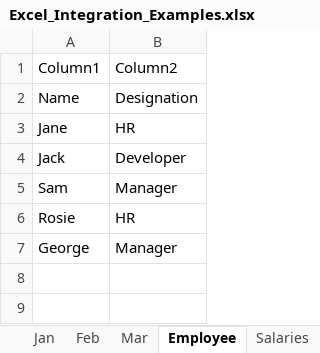
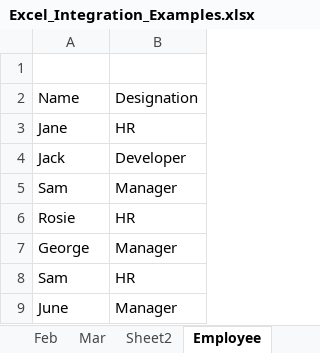
Before and after one commit to knowledge-corner/Vituare-Research, an Excel workbook: Excel_Integration_Examples.xlsx, sheet Employee, drawn as a sheet; values as stored, in another font and other column widths than the file's, no borders; table styles not drawn; the diff names each change by its address in the sheet, - before the commit and + after, or states it on an @@ line.

```diff
--- a/Excel_Integration_Examples.xlsx (sheet Employee)
+++ b/Excel_Integration_Examples.xlsx (sheet Employee)
-row 1: Column1 | Column2
+row 1: (empty)
+row 8: Sam | HR
+row 9: June | Manager
```
Also changed, not shown: sheet Sheet2, sheet Salaries, sheet Jan, other sheet tabs, 1 other file.
